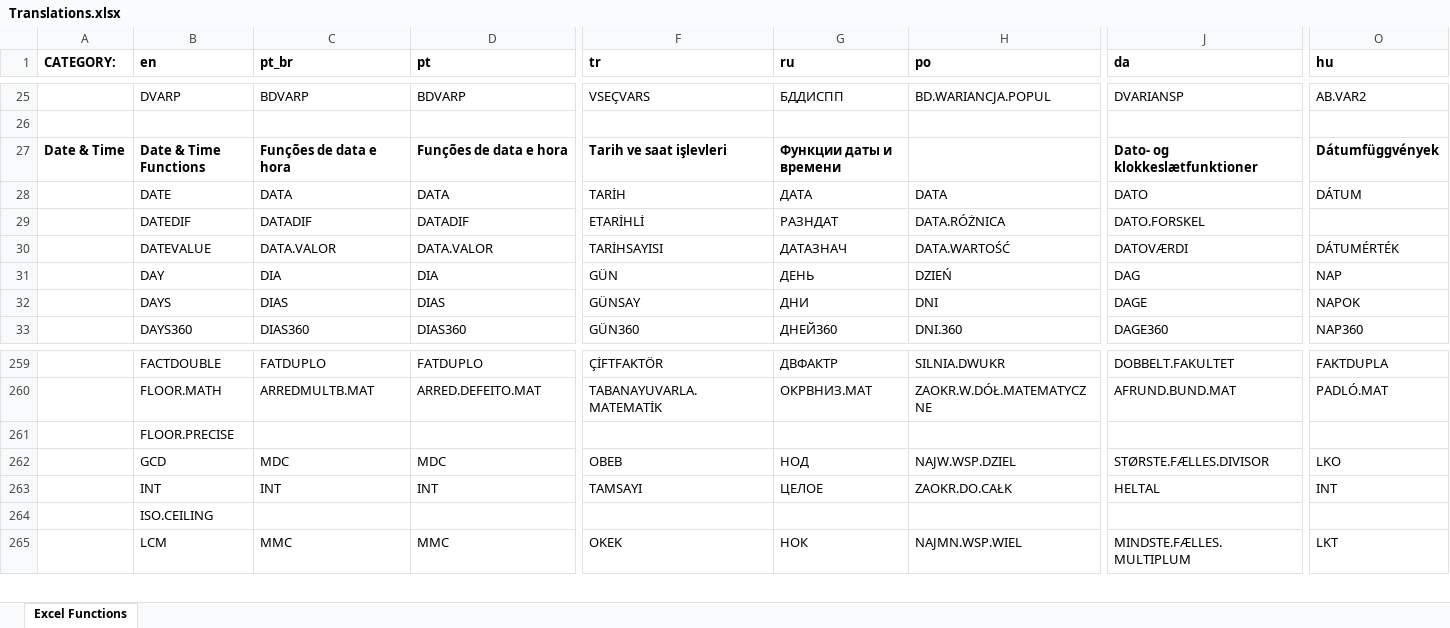
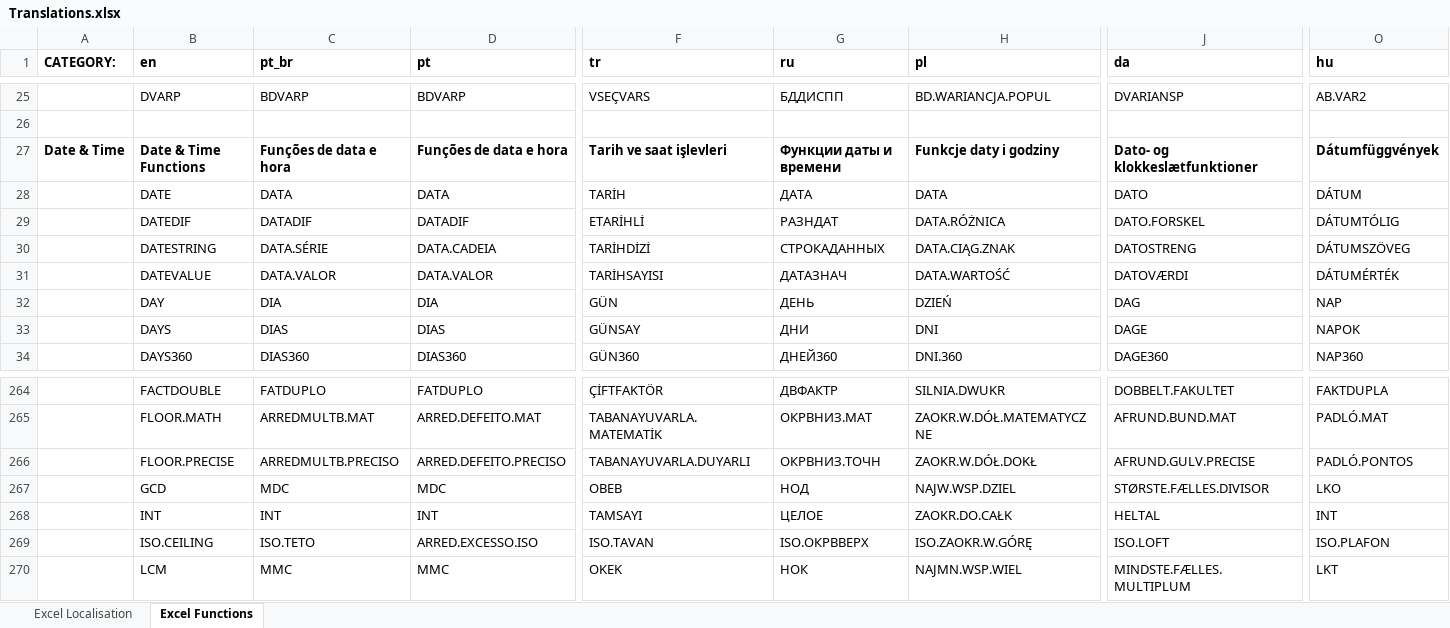
Before and after one commit to BlackyTay/PhpSpreadsheet, an Excel workbook: src/PhpSpreadsheet/Calculation/locale/Translations.xlsx, sheet Excel Functions, drawn as a sheet; only a part is shown, gaps mark what is left out; values as stored, in another font and other column widths than the file's, no borders; addresses are those after the commit; rows hold the shown columns only; the diff covers the shown part only; the diff names each change by its address in the sheet, - before the commit and + after, or states it on an @@ line.

Commit message:
Additional language data, and improved automated build of translation files for Calculation Engine locale

```diff
--- a/src/PhpSpreadsheet/Calculation/locale/Translations.xlsx (sheet Excel Functions)
+++ b/src/PhpSpreadsheet/Calculation/locale/Translations.xlsx (sheet Excel Functions)
+sheet tab: Excel Localisation
-H1: po
+H1: pl
-H27 (pl): (empty)
+H27 (pl): Funkcje daty i godziny
-O29 (hu): (empty)
+O29 (hu): DÁTUMTÓLIG
+row 30:  | DATESTRING | DATA.SÉRIE | DATA.CADEIA | TARİHDİZİ | СТРОКАДАННЫХ | DATA.CIĄG.ZNAK | DATOSTRENG | DÁTUMSZÖVEG
-C266 (pt_br): (empty)
+C266 (pt_br): ARREDMULTB.PRECISO
-D266 (pt): (empty)
+D266 (pt): ARRED.DEFEITO.PRECISO
-F266 (tr): (empty)
+F266 (tr): TABANAYUVARLA.DUYARLI
-G266 (ru): (empty)
+G266 (ru): ОКРВНИЗ.ТОЧН
-H266 (pl): (empty)
+H266 (pl): ZAOKR.W.DÓŁ.DOKŁ
-J266 (da): (empty)
+J266 (da): AFRUND.GULV.PRECISE
-O266 (hu): (empty)
+O266 (hu): PADLÓ.PONTOS
-C269 (pt_br): (empty)
+C269 (pt_br): ISO.TETO
-D269 (pt): (empty)
+D269 (pt): ARRED.EXCESSO.ISO
-F269 (tr): (empty)
+F269 (tr): ISO.TAVAN
-G269 (ru): (empty)
+G269 (ru): ISO.ОКРВВЕРХ
-H269 (pl): (empty)
+H269 (pl): ISO.ZAOKR.W.GÓRĘ
-J269 (da): (empty)
+J269 (da): ISO.LOFT
-O269 (hu): (empty)
+O269 (hu): ISO.PLAFON
```
Also changed, not shown: 12 added rows and 42 edited cells elsewhere in this sheet, 48 other files.
